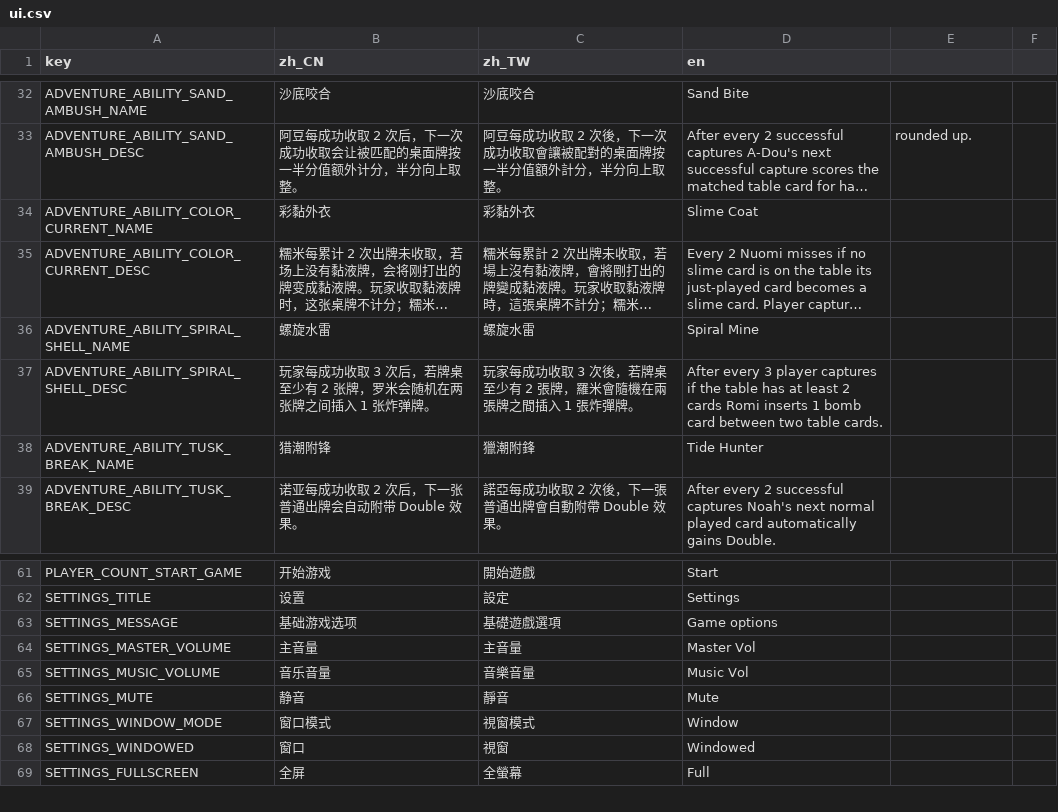
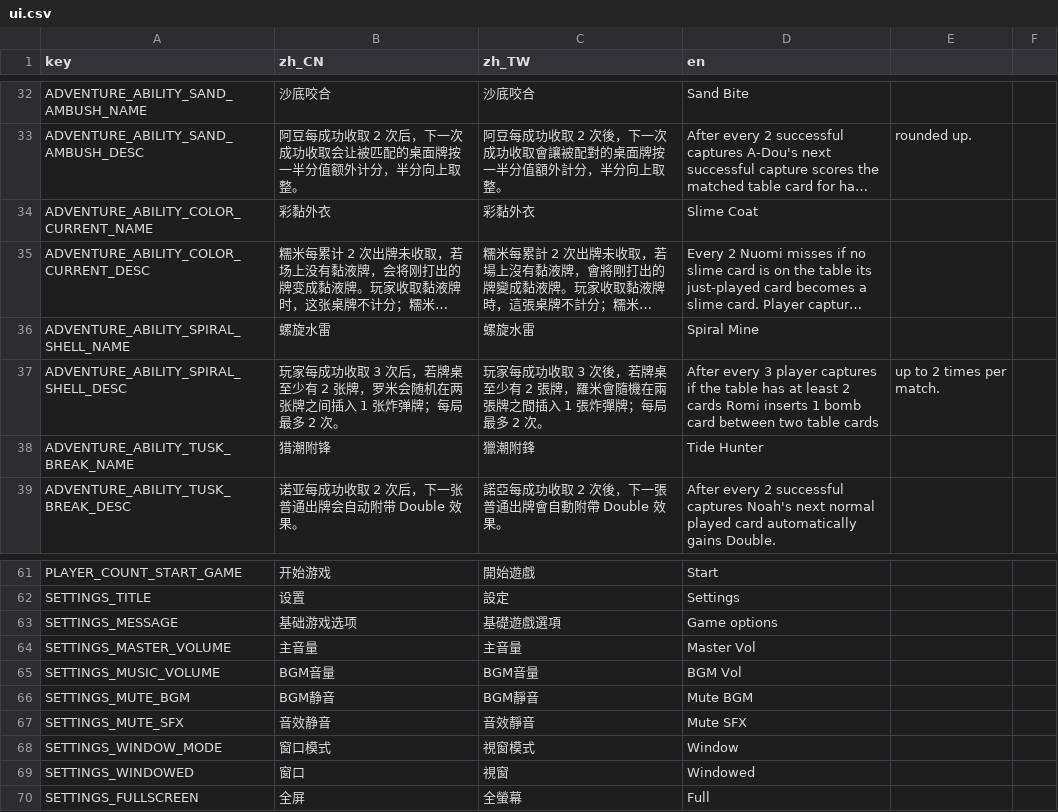
Before and after one commit to itcast-l/pokegame, a CSV file: localization/ui.csv, drawn as a sheet; only a part is shown, gaps mark what is left out; long unchanged cells end in …; removed rows and columns are numbered as before the commit, all else as after; the diff names each change by its address in the sheet, - before the commit and + after, or states it on an @@ line.

```diff
--- a/localization/ui.csv
+++ b/localization/ui.csv
-B37 (zh_CN): …张炸弹牌。
+B37 (zh_CN): …张炸弹牌；每局最多 2 次。
-C37 (zh_TW): …張炸彈牌。
+C37 (zh_TW): …張炸彈牌；每局最多 2 次。
-D37 (en): …two table cards.
+D37 (en): …two table cards
-E37: (empty)
+E37: up to 2 times per match.
-B65 (zh_CN): 音乐音量
+B65 (zh_CN): BGM音量
-C65 (zh_TW): 音樂音量
+C65 (zh_TW): BGM音量
-D65 (en): Music Vol
+D65 (en): BGM Vol
-row 66: SETTINGS_MUTE | 静音 | 靜音 | Mute
+row 66: SETTINGS_MUTE_BGM | BGM静音 | BGM靜音 | Mute BGM
+row 67: SETTINGS_MUTE_SFX | 音效静音 | 音效靜音 | Mute SFX
```
Also changed, not shown: 40 other files.
